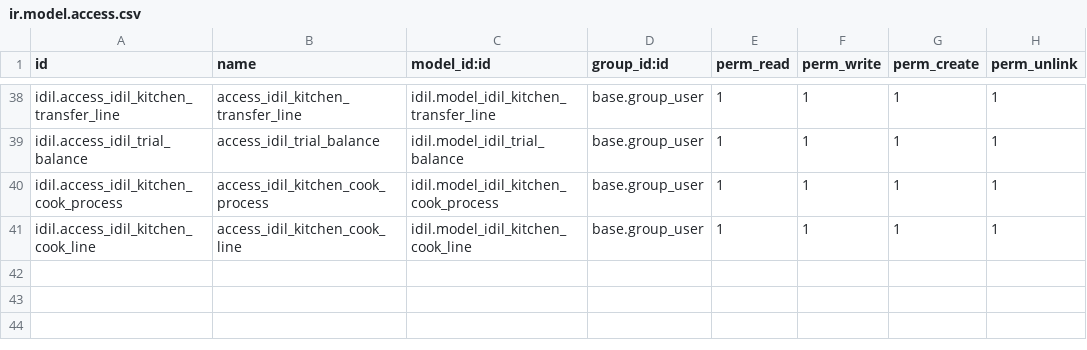
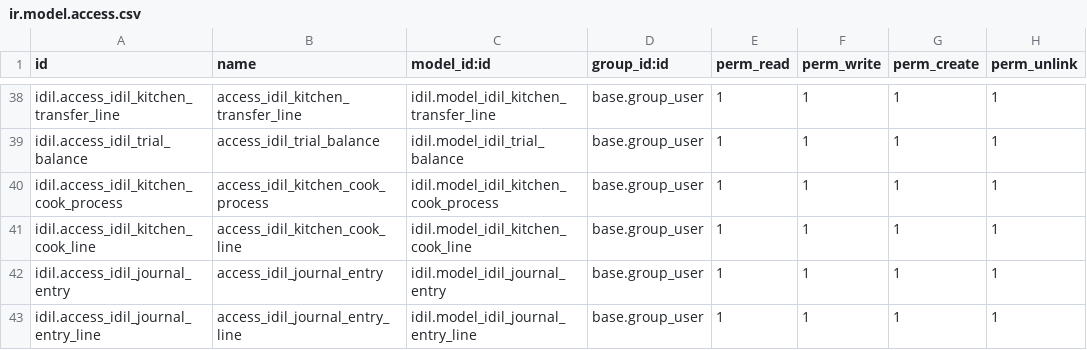
Before and after one commit to Ayuubi/uatidil, a CSV file: Idil_addons/idil/security/ir.model.access.csv, drawn as a sheet; only a part is shown, gaps mark what is left out; the diff names each change by its address in the sheet, - before the commit and + after, or states it on an @@ line.

```diff
--- a/Idil_addons/idil/security/ir.model.access.csv
+++ b/Idil_addons/idil/security/ir.model.access.csv
+row 42: idil.access_idil_journal_entry | access_idil_journal_entry | idil.model_idil_journal_entry | base.group_user | 1 | 1 | 1 | 1
+row 43: idil.access_idil_journal_entry_line | access_idil_journal_entry_line | idil.model_idil_journal_entry_line | base.group_user | 1 | 1 | 1 | 1
```
Also changed, not shown: 23 other files.
